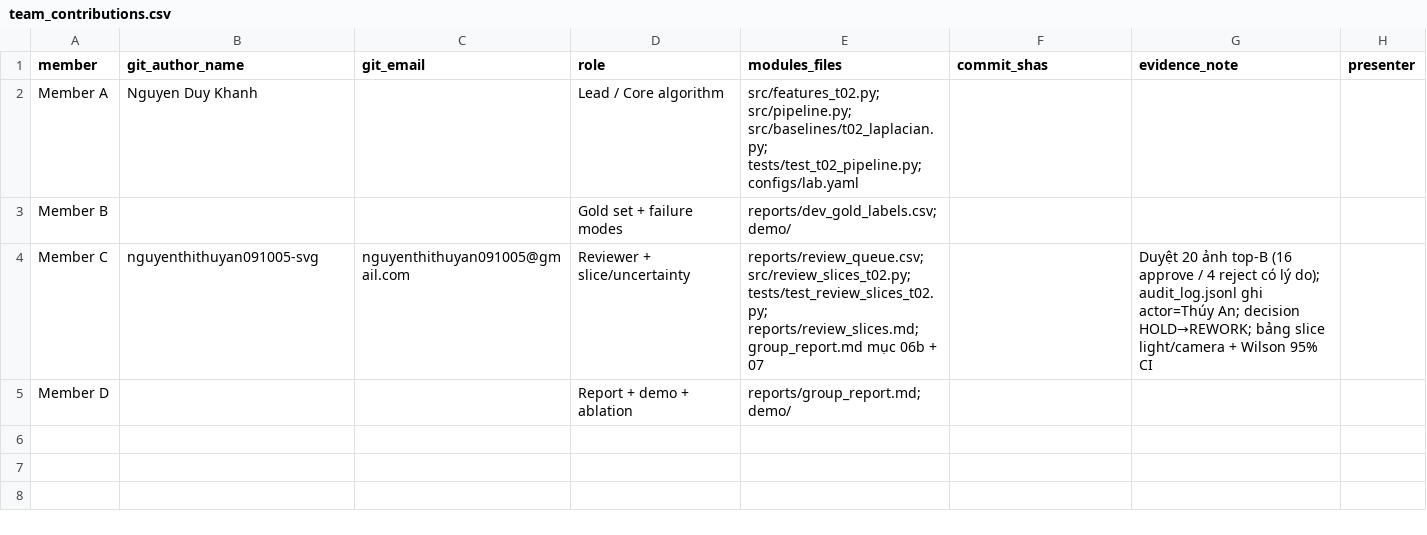
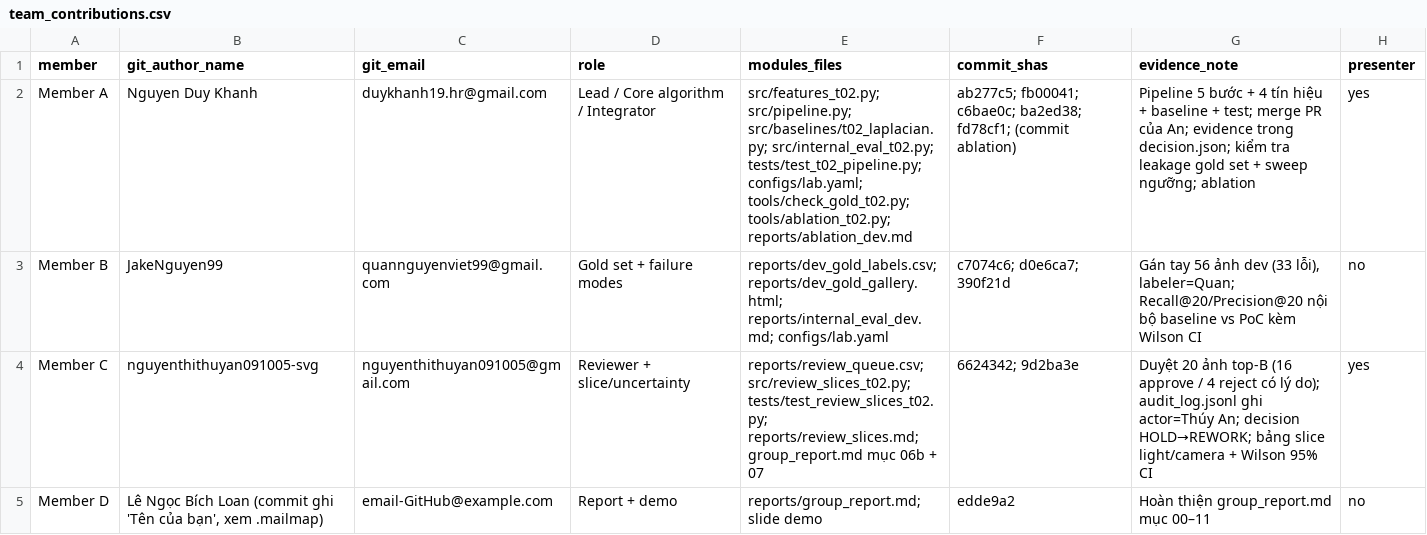
Before and after one commit to henrykhanh-ai/K5-Day6-L2-G03-T026-DataGovernanceAndPrivacy, a CSV file: reports/team_contributions.csv, drawn as a sheet.

Commit message:
chore(t02): ablation, failure-case images, team contributions, mailmap for Loan

```diff
--- a/reports/team_contributions.csv
+++ b/reports/team_contributions.csv
@@ -1,5 +1,5 @@
 member,git_author_name,git_email,role,modules_files,commit_shas,evidence_note,presenter
-Member A,Nguyen Duy Khanh,,Lead / Core algorithm,src/features_t02.py; src/pipeline.py; src/baselines/t02_laplacian.py; tests/test_t02_pipeline.py; configs/lab.yaml,,,
-Member B,,,Gold set + failure modes,reports/dev_gold_labels.csv; demo/,,,
-Member C,nguyenthithuyan091005-svg,nguyenthithuyan091005@gmail.com,Reviewer + slice/uncertainty,reports/review_queue.csv; src/review_slices_t02.py; tests/test_review_slices_t02.py; reports/review_slices.md; group_report.md mục 06b + 07,,Duyệt 20 ảnh top-B (16 approve / 4 reject có lý do); audit_log.jsonl ghi actor=Thúy An; decision HOLD→REWORK; bảng slice light/camera + Wilson 95% CI,
-Member D,,,Report + demo + ablation,reports/group_report.md; demo/,,,
+Member A,Nguyen Duy Khanh,duykhanh19.hr@gmail.com,Lead / Core algorithm / Integrator,src/features_t02.py; src/pipeline.py; src/baselines/t02_laplacian.py; src/internal_eval_t02.py; tests/test_t02_pipeline.py; configs/lab.yaml; tools/check_gold_t02.py; tools/ablation_t02.py; reports/ablation_dev.md,ab277c5; fb00041; c6bae0c; ba2ed38; fd78cf1; (commit ablation),Pipeline 5 bước + 4 tín hiệu + baseline + test; merge PR của An; evidence trong decision.json; kiểm tra leakage gold set + sweep ngưỡng; ablation,yes
+Member B,JakeNguyen99,quannguyenviet99@gmail.com,Gold set + failure modes,reports/dev_gold_labels.csv; reports/dev_gold_gallery.html; reports/internal_eval_dev.md; configs/lab.yaml,c7074c6; d0e6ca7; 390f21d,"Gán tay 56 ảnh dev (33 lỗi), labeler=Quan; Recall@20/Precision@20 nội bộ baseline vs PoC kèm Wilson CI",no
+Member C,nguyenthithuyan091005-svg,nguyenthithuyan091005@gmail.com,Reviewer + slice/uncertainty,reports/review_queue.csv; src/review_slices_t02.py; tests/test_review_slices_t02.py; reports/review_slices.md; group_report.md mục 06b + 07,6624342; 9d2ba3e,Duyệt 20 ảnh top-B (16 approve / 4 reject có lý do); audit_log.jsonl ghi actor=Thúy An; decision HOLD→REWORK; bảng slice light/camera + Wilson 95% CI,yes
+Member D,"Lê Ngọc Bích Loan (commit ghi 'Tên của bạn', xem .mailmap)",email-GitHub@example.com,Report + demo,reports/group_report.md; slide demo,edde9a2,Hoàn thiện group_report.md mục 00–11,no
```
Also changed, not shown: 7 other files.
